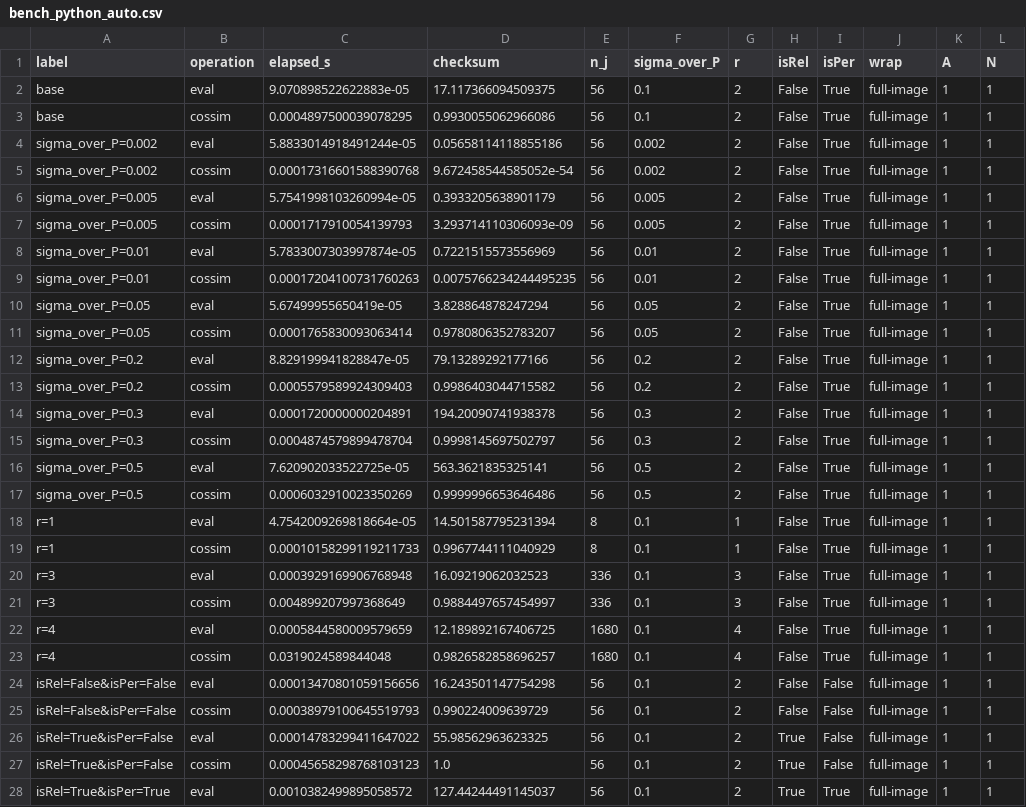
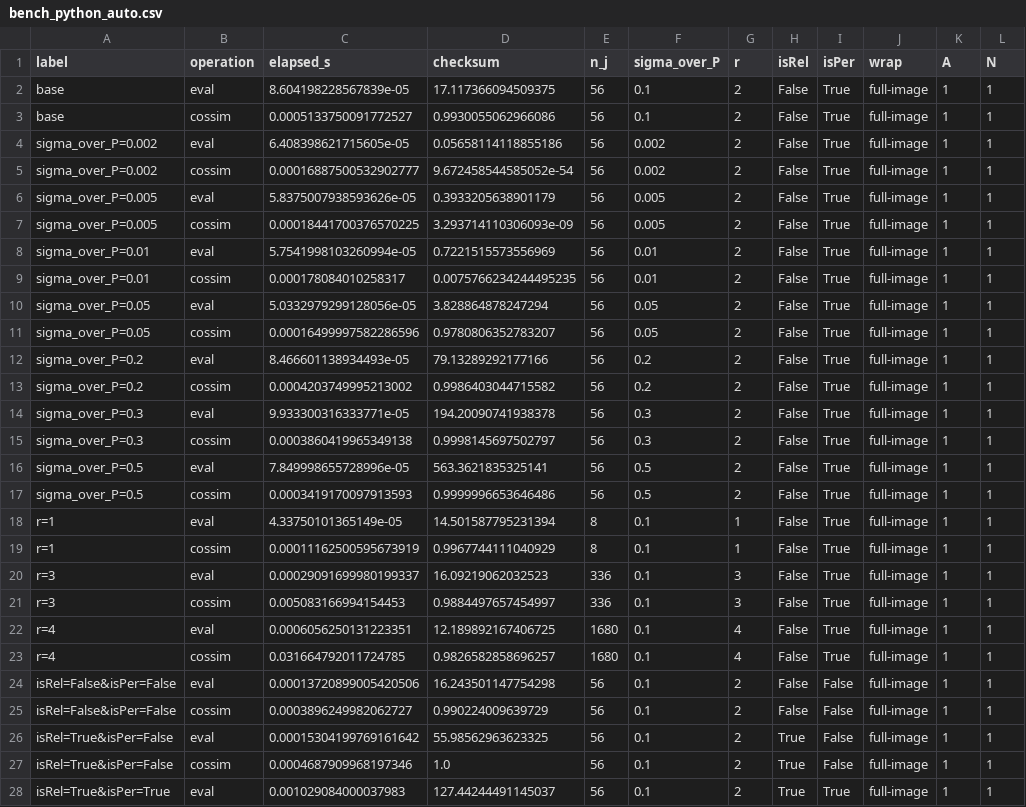
Before and after one commit to andymilne/Music-Perception-Toolbox, a CSV file: bench_xlang/bench_python_auto.csv, drawn as a sheet; only a part is shown; the diff covers the shown part only; the diff names each change by its address in the sheet, - before the commit and + after, or states it on an @@ line.

```diff
--- a/bench_xlang/bench_python_auto.csv
+++ b/bench_xlang/bench_python_auto.csv
-C2 (elapsed_s): 9.070898522622883e-05
+C2 (elapsed_s): 8.604198228567839e-05
-C3 (elapsed_s): 0.0004897500039078295
+C3 (elapsed_s): 0.0005133750091772527
-C4 (elapsed_s): 5.8833014918491244e-05
+C4 (elapsed_s): 6.408398621715605e-05
-C5 (elapsed_s): 0.00017316601588390768
+C5 (elapsed_s): 0.00016887500532902777
-C6 (elapsed_s): 5.7541998103260994e-05
+C6 (elapsed_s): 5.8375007938593626e-05
-C7 (elapsed_s): 0.0001717910054139793
+C7 (elapsed_s): 0.00018441700376570225
-C8 (elapsed_s): 5.7833007303997874e-05
+C8 (elapsed_s): 5.7541998103260994e-05
-C9 (elapsed_s): 0.00017204100731760263
+C9 (elapsed_s): 0.000178084010258317
-C10 (elapsed_s): 5.67499955650419e-05
+C10 (elapsed_s): 5.0332979299128056e-05
-C11 (elapsed_s): 0.0001765830093063414
+C11 (elapsed_s): 0.00016499997582286596
-C12 (elapsed_s): 8.829199941828847e-05
+C12 (elapsed_s): 8.466601138934493e-05
-C13 (elapsed_s): 0.0005579589924309403
+C13 (elapsed_s): 0.0004203749995213002
-C14 (elapsed_s): 0.0001720000000204891
+C14 (elapsed_s): 9.933300316333771e-05
-C15 (elapsed_s): 0.0004874579899478704
+C15 (elapsed_s): 0.0003860419965349138
-C16 (elapsed_s): 7.620902033522725e-05
+C16 (elapsed_s): 7.849998655728996e-05
-C17 (elapsed_s): 0.0006032910023350269
+C17 (elapsed_s): 0.0003419170097913593
-C18 (elapsed_s): 4.7542009269818664e-05
+C18 (elapsed_s): 4.33750101365149e-05
-C19 (elapsed_s): 0.00010158299119211733
+C19 (elapsed_s): 0.00011162500595673919
-C20 (elapsed_s): 0.0003929169906768948
+C20 (elapsed_s): 0.00029091699980199337
-C21 (elapsed_s): 0.004899207997368649
+C21 (elapsed_s): 0.005083166994154453
-C22 (elapsed_s): 0.0005844580009579659
+C22 (elapsed_s): 0.0006056250131223351
-C23 (elapsed_s): 0.0319024589844048
+C23 (elapsed_s): 0.031664792011724785
-C24 (elapsed_s): 0.00013470801059156656
+C24 (elapsed_s): 0.00013720899005420506
-C25 (elapsed_s): 0.00038979100645519793
+C25 (elapsed_s): 0.0003896249982062727
-C26 (elapsed_s): 0.00014783299411647022
+C26 (elapsed_s): 0.00015304199769161642
-C27 (elapsed_s): 0.00045658298768103123
+C27 (elapsed_s): 0.0004687909968197346
-C28 (elapsed_s): 0.0010382499895058572
+C28 (elapsed_s): 0.001029084000037983
```
Also changed, not shown: 2 removed rows and 25 edited cells elsewhere in this file, bench_xlang/bench_matlab_auto.csv, bench_xlang/bench_python_mobius.csv, 6 other files.
